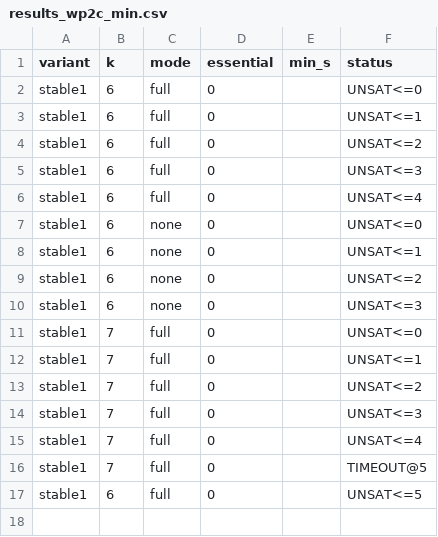
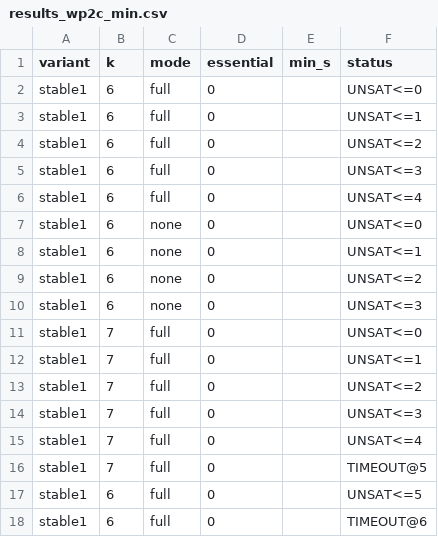
Before and after one commit to MissingPackage/circuit-lower-bounds, a CSV file: results_wp2c_min.csv, drawn as a sheet; the diff names each change by its address in the sheet, - before the commit and + after, or states it on an @@ line.

```diff
--- a/results_wp2c_min.csv
+++ b/results_wp2c_min.csv
+row 18: stable1 | 6 | full | 0 |  | TIMEOUT@6
```
Also changed, not shown: results_wp2c.csv, 1 other file.
